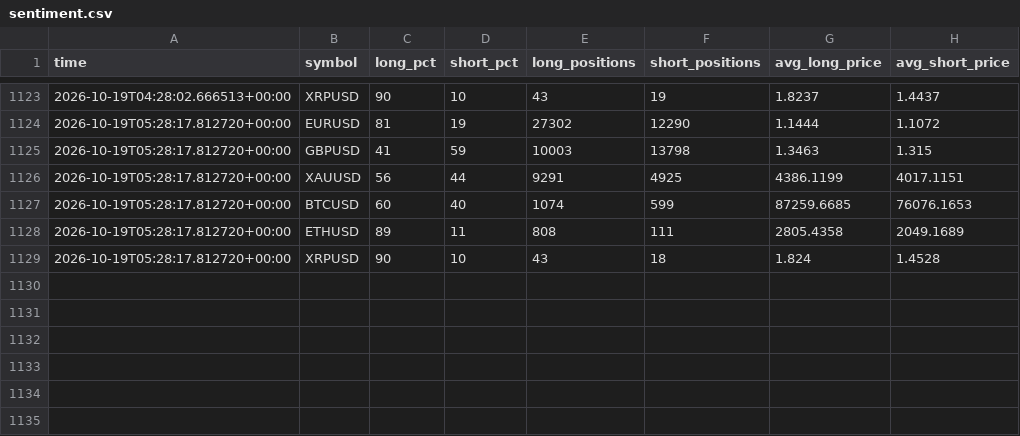
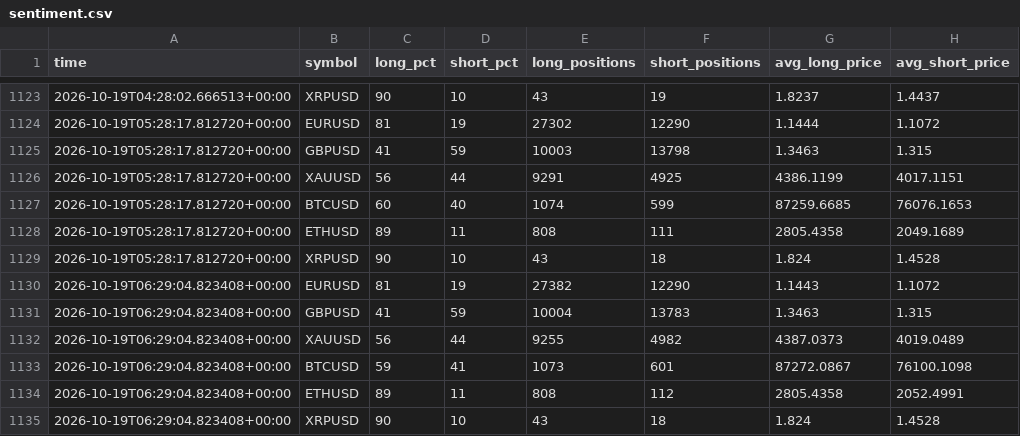
Before and after one commit to thebhujangi/forex-bot, a CSV file: state/sentiment.csv, drawn as a sheet; only a part is shown, gaps mark what is left out; the diff names each change by its address in the sheet, - before the commit and + after, or states it on an @@ line.

```diff
--- a/state/sentiment.csv
+++ b/state/sentiment.csv
+row 1130: 2026-10-19T06:29:04.823408+00:00 | EURUSD | 81 | 19 | 27382 | 12290 | 1.1443 | 1.1072
+row 1131: 2026-10-19T06:29:04.823408+00:00 | GBPUSD | 41 | 59 | 10004 | 13783 | 1.3463 | 1.315
+row 1132: 2026-10-19T06:29:04.823408+00:00 | XAUUSD | 56 | 44 | 9255 | 4982 | 4387.0373 | 4019.0489
+row 1133: 2026-10-19T06:29:04.823408+00:00 | BTCUSD | 59 | 41 | 1073 | 601 | 87272.0867 | 76100.1098
+row 1134: 2026-10-19T06:29:04.823408+00:00 | ETHUSD | 89 | 11 | 808 | 112 | 2805.4358 | 2052.4991
+row 1135: 2026-10-19T06:29:04.823408+00:00 | XRPUSD | 90 | 10 | 43 | 18 | 1.824 | 1.4528
```
Also changed, not shown: 1 other file.
